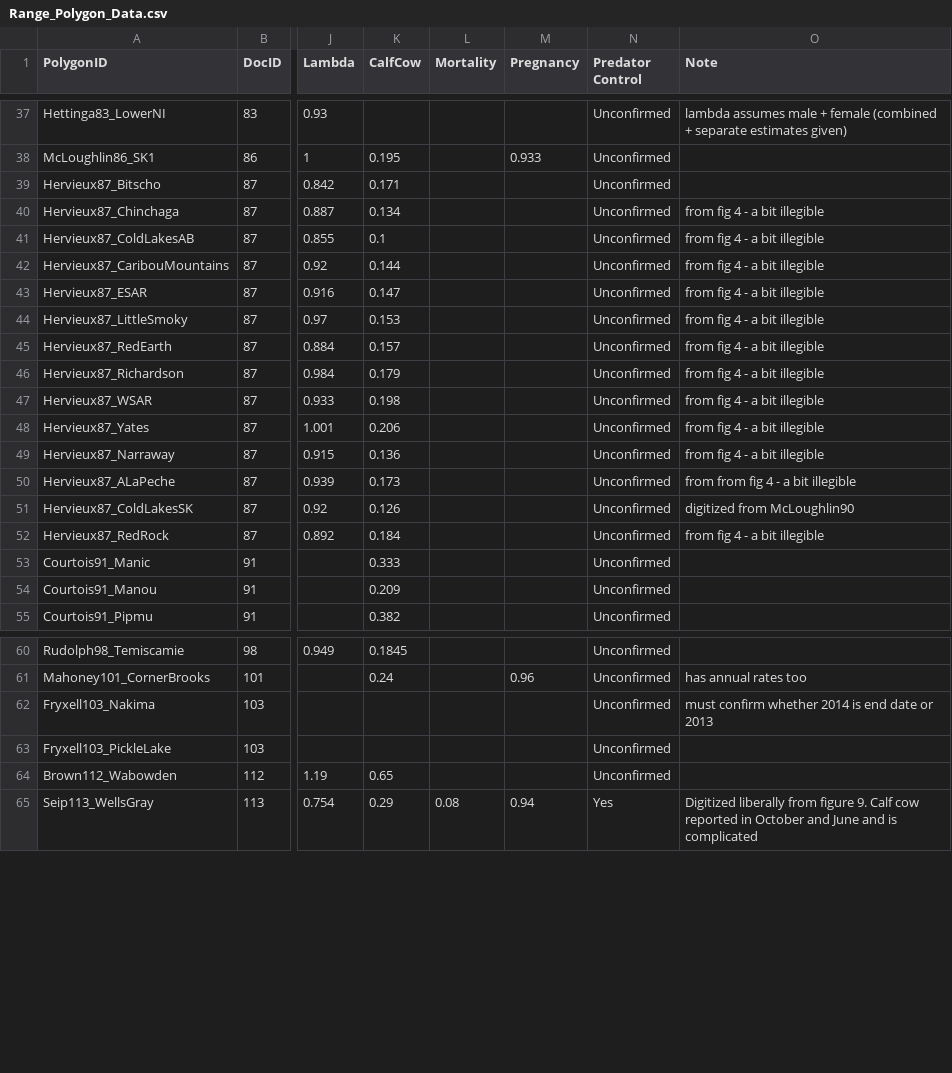
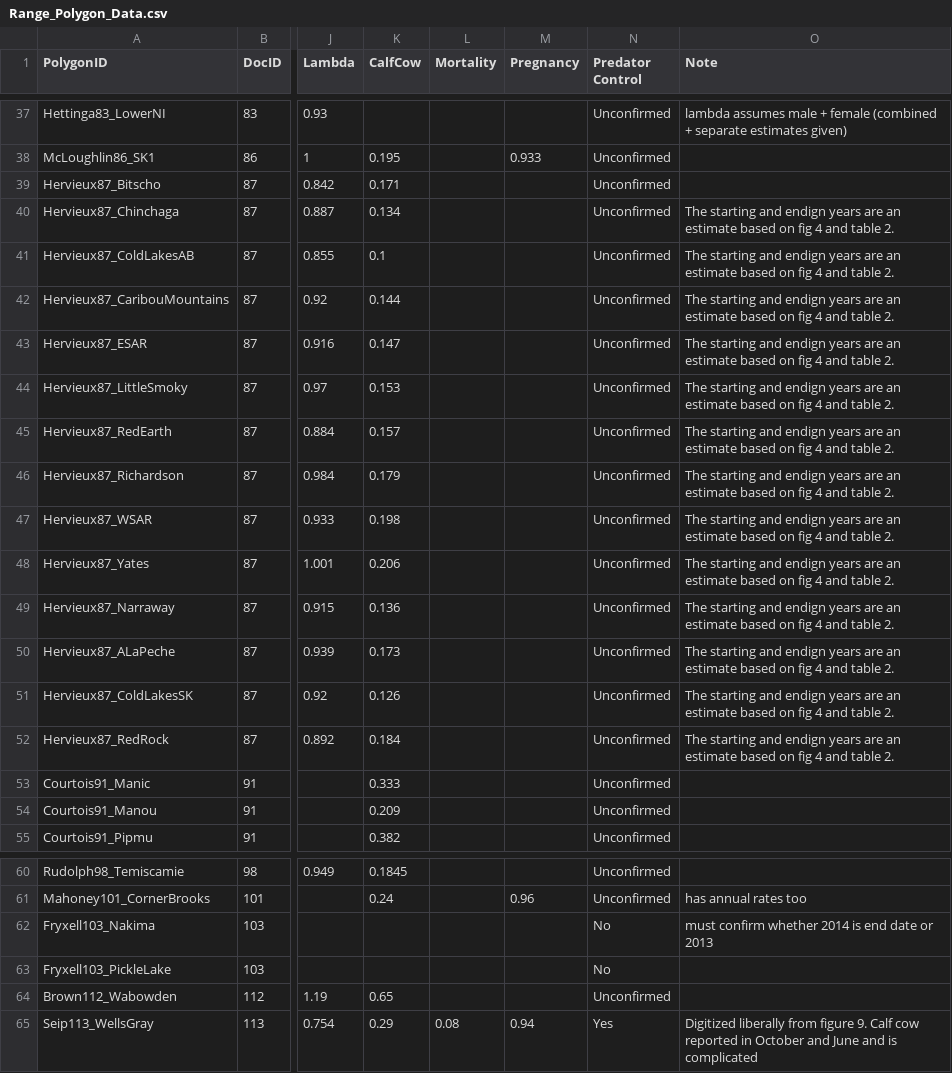
Before and after one commit to ianmseddy/Caribou_Demography_MetaAnalysis, a CSV file: data/Range_Polygon_Data.csv, drawn as a sheet; only a part is shown, gaps mark what is left out; the diff names each change by its address in the sheet, - before the commit and + after, or states it on an @@ line.

Commit message:
csv update

```diff
--- a/data/Range_Polygon_Data.csv
+++ b/data/Range_Polygon_Data.csv
-O40:O49 (Note): from fig 4 - a bit illegible
+O40:O49 (Note): The starting and endign years are an estimate based on fig 4 and table 2.
-O50 (Note): from from fig 4 - a bit illegible
+O50 (Note): The starting and endign years are an estimate based on fig 4 and table 2.
-O51 (Note): digitized from McLoughlin90
+O51 (Note): The starting and endign years are an estimate based on fig 4 and table 2.
-O52 (Note): from fig 4 - a bit illegible
+O52 (Note): The starting and endign years are an estimate based on fig 4 and table 2.
-N62:N63 (Predator Control): Unconfirmed
+N62:N63 (Predator Control): No
```
